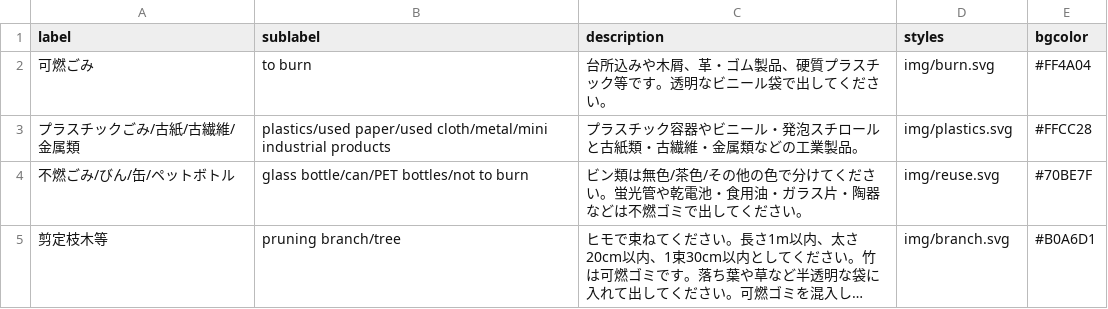
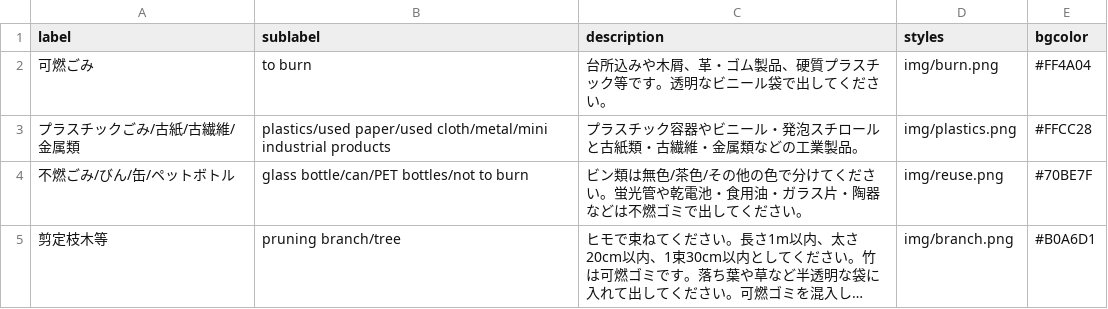
Before and after one commit to code4ka/5374, a CSV file: data/description.csv, drawn as a sheet; long unchanged cells end in …; the diff names each change by its address in the sheet, - before the commit and + after, or states it on an @@ line.

```diff
--- a/data/description.csv
+++ b/data/description.csv
-D2 (styles): img/burn.svg
+D2 (styles): img/burn.png
-D3 (styles): img/plastics.svg
+D3 (styles): img/plastics.png
-D4 (styles): img/reuse.svg
+D4 (styles): img/reuse.png
-D5 (styles): img/branch.svg
+D5 (styles): img/branch.png
```
Also changed, not shown: 1 other file.
